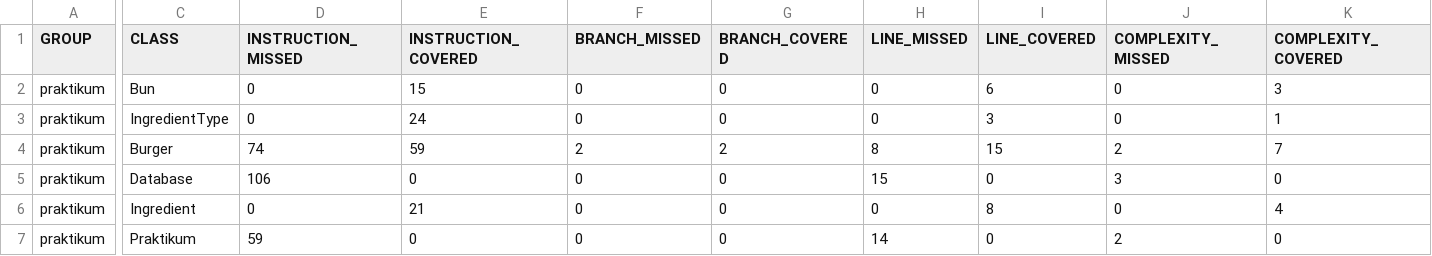
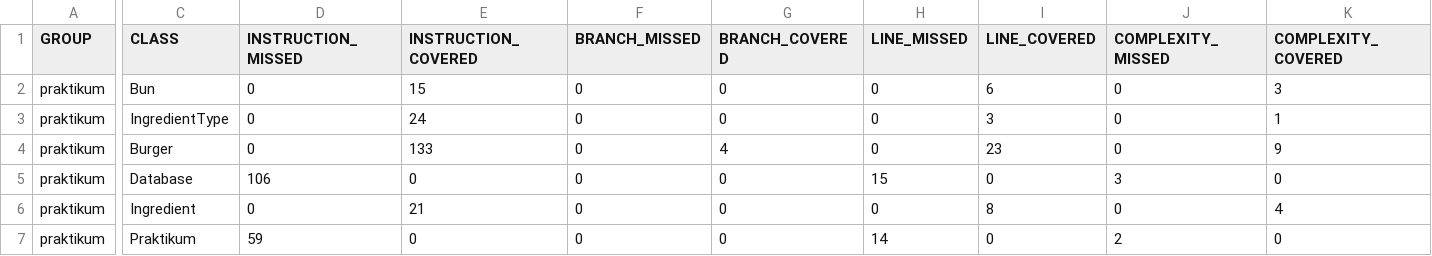
Before and after one commit to TatiRybchenko/Diplom_1, a CSV file: target/site/jacoco/jacoco.csv, drawn as a sheet; only a part is shown, gaps mark what is left out; the diff covers the shown part only; the diff names each change by its address in the sheet, - before the commit and + after, or states it on an @@ line.

```diff
--- a/target/site/jacoco/jacoco.csv
+++ b/target/site/jacoco/jacoco.csv
-D4 (INSTRUCTION_MISSED): 74
+D4 (INSTRUCTION_MISSED): 0
-E4 (INSTRUCTION_COVERED): 59
+E4 (INSTRUCTION_COVERED): 133
-F4 (BRANCH_MISSED): 2
+F4 (BRANCH_MISSED): 0
-G4 (BRANCH_COVERED): 2
+G4 (BRANCH_COVERED): 4
-H4 (LINE_MISSED): 8
+H4 (LINE_MISSED): 0
-I4 (LINE_COVERED): 15
+I4 (LINE_COVERED): 23
-J4 (COMPLEXITY_MISSED): 2
+J4 (COMPLEXITY_MISSED): 0
-K4 (COMPLEXITY_COVERED): 7
+K4 (COMPLEXITY_COVERED): 9
```
Also changed, not shown: 2 edited cells elsewhere in this file, 9 other files.
